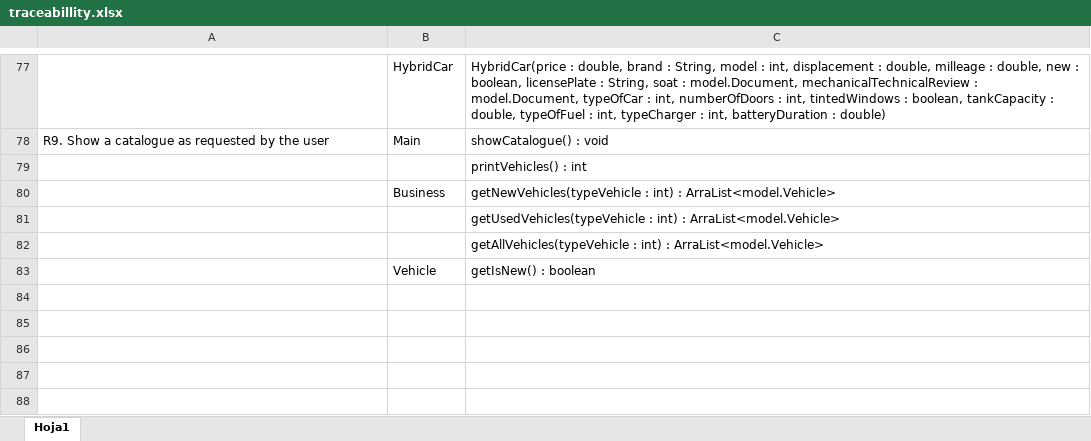
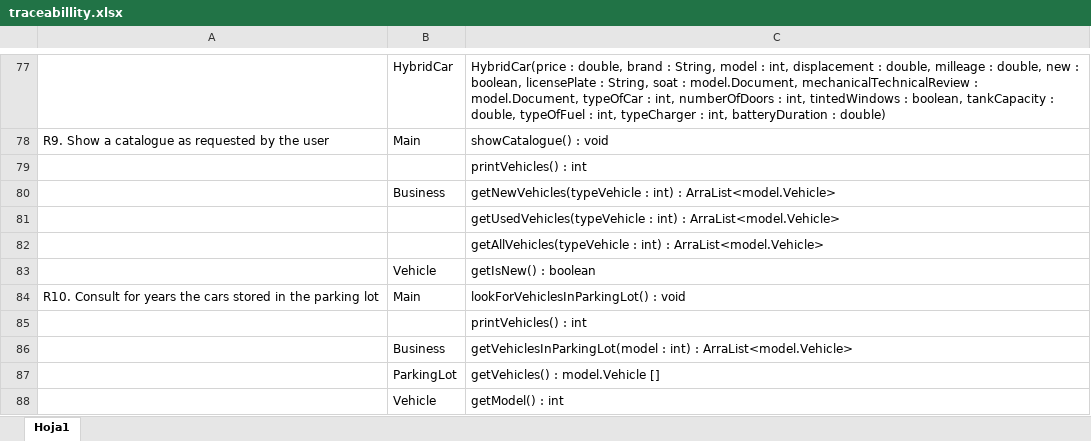
Before and after one commit to Juan-dev123/Lab3, an Excel workbook: CarDealer/docs/traceabillity.xlsx, sheet Hoja1, drawn as a sheet; only a part is shown, gaps mark what is left out; values as stored, in another font and other column widths than the file's, no borders; the diff names each change by its address in the sheet, - before the commit and + after, or states it on an @@ line.

```diff
--- a/CarDealer/docs/traceabillity.xlsx (sheet Hoja1)
+++ b/CarDealer/docs/traceabillity.xlsx (sheet Hoja1)
+row 84: R10. Consult for years the cars stored in the parking lot | Main | lookForVehiclesInParkingLot() : void
+row 85:  |  | printVehicles() : int
+row 86:  | Business | getVehiclesInParkingLot(model : int) : ArraList<model.Vehicle>
+row 87:  | ParkingLot | getVehicles() : model.Vehicle []
+row 88:  | Vehicle | getModel() : int
```
Also changed, not shown: 7 other files.
